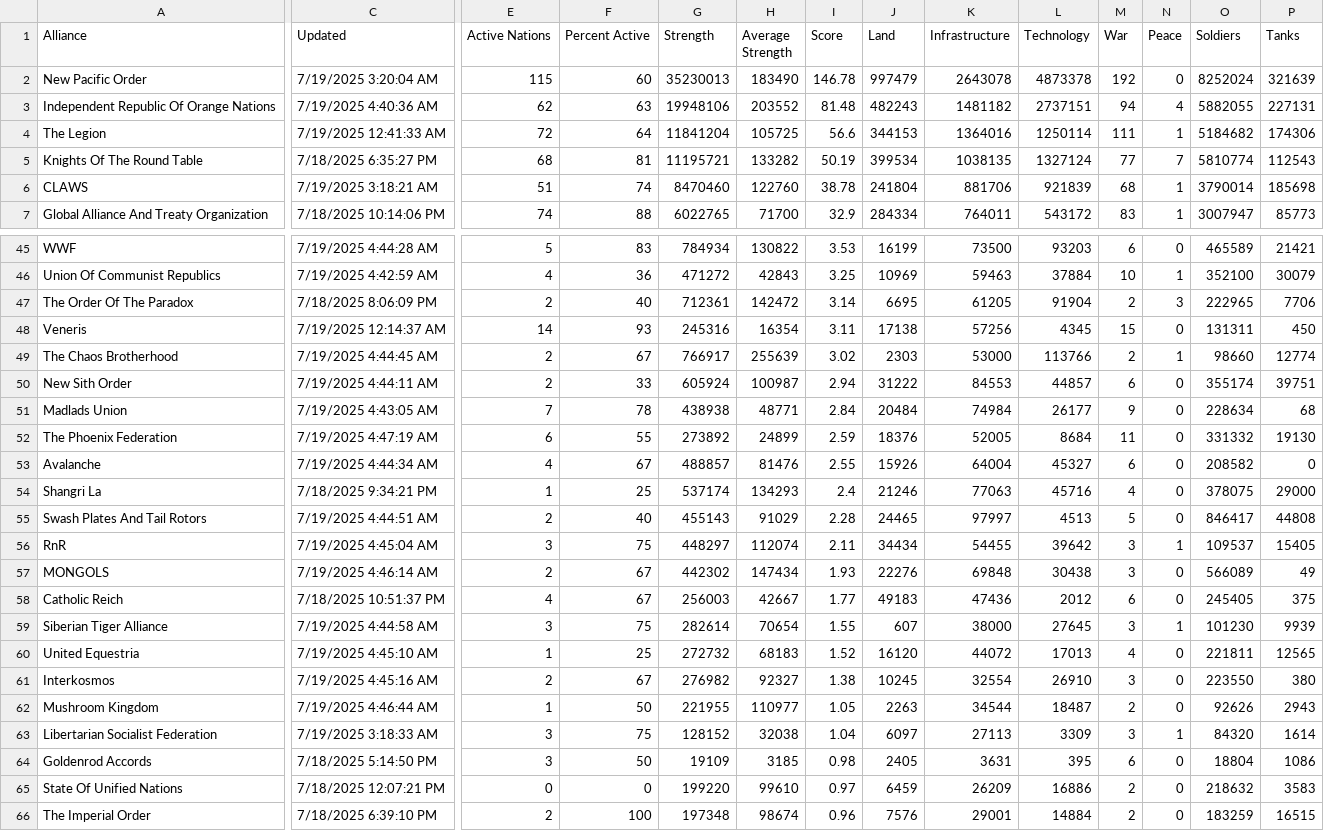
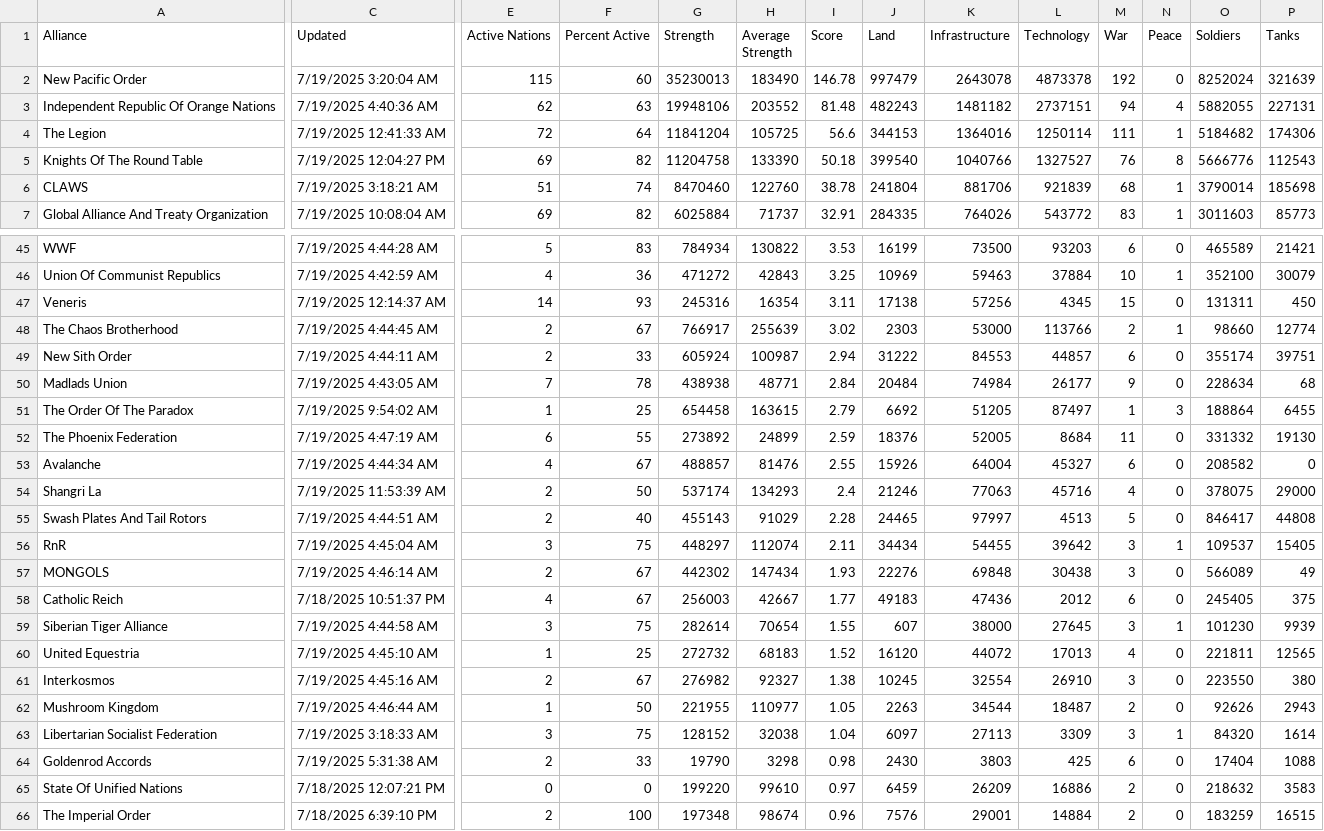
Before and after one commit to oh-ari/oh-ari.github.io, a CSV file: daily/CN_Alliance_Stats.csv, drawn as a sheet; only a part is shown, gaps mark what is left out; removed rows and columns are numbered as before the commit, all else as after; rows hold the shown columns only; the diff covers the shown part only; the diff names each change by its address in the sheet, - before the commit and + after, or states it on an @@ line.

```diff
--- a/daily/CN_Alliance_Stats.csv
+++ b/daily/CN_Alliance_Stats.csv
-C5 (Updated): 7/18/2025 6:35:27 PM
+C5 (Updated): 7/19/2025 12:04:27 PM
-E5 (Active Nations): 68
+E5 (Active Nations): 69
-F5 (Percent Active): 81
+F5 (Percent Active): 82
-G5 (Strength): 11195721
+G5 (Strength): 11204758
-H5 (Average Strength): 133282
+H5 (Average Strength): 133390
-I5 (Score): 50.19
+I5 (Score): 50.18
-J5 (Land): 399534
+J5 (Land): 399540
-K5 (Infrastructure): 1038135
+K5 (Infrastructure): 1040766
-L5 (Technology): 1327124
+L5 (Technology): 1327527
-M5 (War): 77
+M5 (War): 76
-N5 (Peace): 7
+N5 (Peace): 8
-O5 (Soldiers): 5810774
+O5 (Soldiers): 5666776
-C7 (Updated): 7/18/2025 10:14:06 PM
+C7 (Updated): 7/19/2025 10:08:04 AM
-E7 (Active Nations): 74
+E7 (Active Nations): 69
-F7 (Percent Active): 88
+F7 (Percent Active): 82
-G7 (Strength): 6022765
+G7 (Strength): 6025884
-H7 (Average Strength): 71700
+H7 (Average Strength): 71737
-I7 (Score): 32.9
+I7 (Score): 32.91
-J7 (Land): 284334
+J7 (Land): 284335
-K7 (Infrastructure): 764011
+K7 (Infrastructure): 764026
-L7 (Technology): 543172
+L7 (Technology): 543772
-O7 (Soldiers): 3007947
+O7 (Soldiers): 3011603
-row 47: The Order Of The Paradox | 7/18/2025 8:06:09 PM | 2 | 40 | 712361 | 142472 | 3.14 | 6695 | 61205 | 91904 | 2 | 3 | 222965 | 7706
+row 51: The Order Of The Paradox | 7/19/2025 9:54:02 AM | 1 | 25 | 654458 | 163615 | 2.79 | 6692 | 51205 | 87497 | 1 | 3 | 188864 | 6455
-C54 (Updated): 7/18/2025 9:34:21 PM
+C54 (Updated): 7/19/2025 11:53:39 AM
-E54 (Active Nations): 1
+E54 (Active Nations): 2
-F54 (Percent Active): 25
+F54 (Percent Active): 50
-C64 (Updated): 7/18/2025 5:14:50 PM
+C64 (Updated): 7/19/2025 5:31:38 AM
-E64 (Active Nations): 3
+E64 (Active Nations): 2
-F64 (Percent Active): 50
+F64 (Percent Active): 33
-G64 (Strength): 19109
+G64 (Strength): 19790
-H64 (Average Strength): 3185
+H64 (Average Strength): 3298
-J64 (Land): 2405
+J64 (Land): 2430
-K64 (Infrastructure): 3631
+K64 (Infrastructure): 3803
-L64 (Technology): 395
+L64 (Technology): 425
-O64 (Soldiers): 18804
+O64 (Soldiers): 17404
-P64 (Tanks): 1086
+P64 (Tanks): 1088
```
Also changed, not shown: 49 edited cells elsewhere in this file, daily/CN_Foreign_Aid.csv, daily/CN_Nation_Stats.csv, 3 other files.
